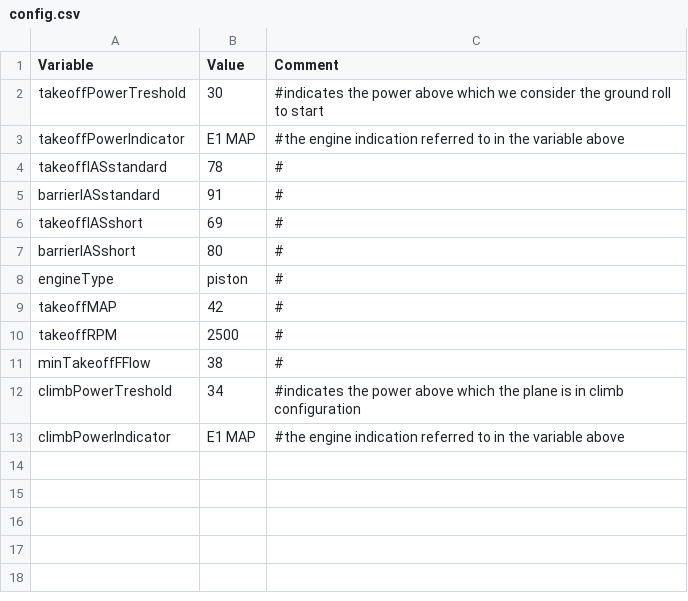
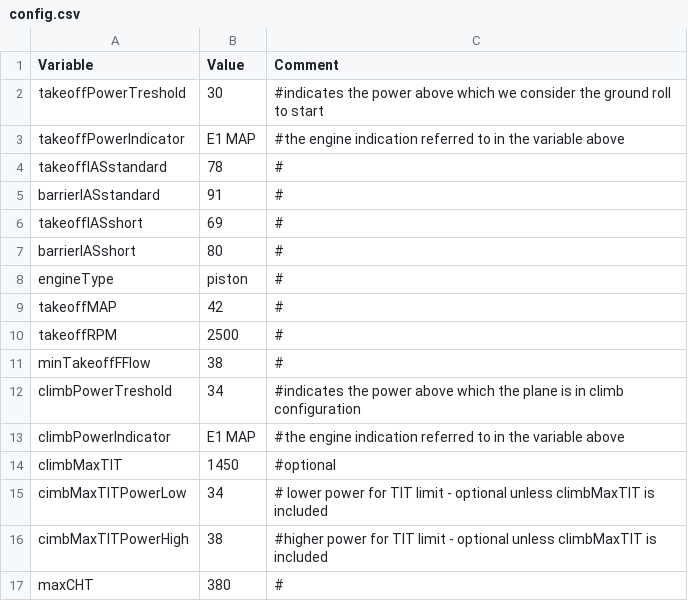
Before and after one commit to denopa/AVPerfAnalyser, a CSV file: models/Piper PA-46-350P/config.csv, drawn as a sheet; the diff names each change by its address in the sheet, - before the commit and + after, or states it on an @@ line.

Commit message:
added engine analytics to climb

```diff
--- a/models/Piper PA-46-350P/config.csv
+++ b/models/Piper PA-46-350P/config.csv
+row 14: climbMaxTIT | 1450 | #optional
+row 15: cimbMaxTITPowerLow | 34 | # lower power for TIT limit - optional unless climbMaxTIT is included
+row 16: cimbMaxTITPowerHigh | 38 | #higher power for TIT limit - optional unless climbMaxTIT is included
+row 17: maxCHT | 380 | #
```
Also changed, not shown: 4 other files.
